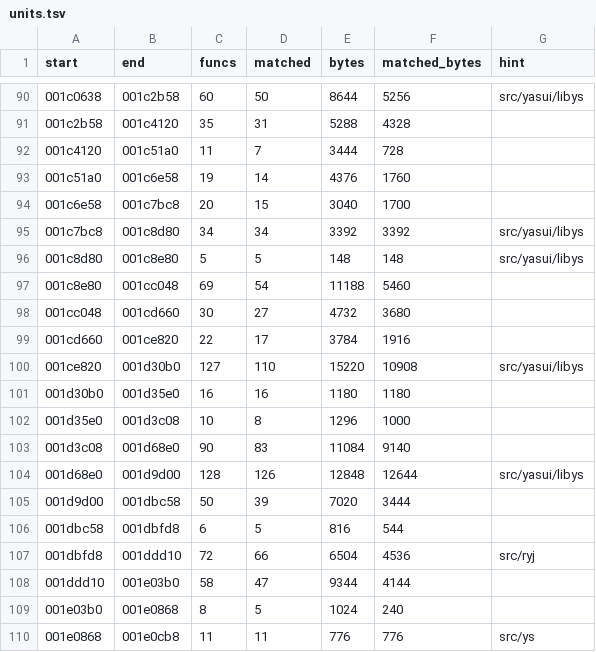
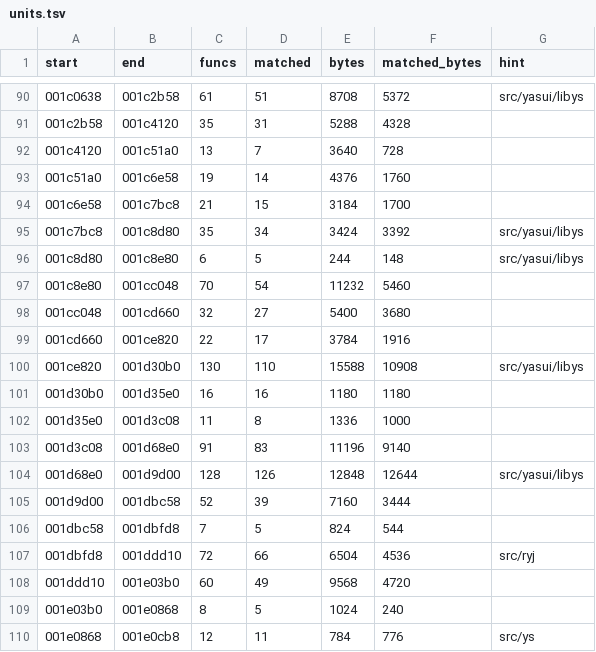
Before and after one commit to zcroker/kh2, a TSV file: notes/units.tsv, drawn as a sheet; only a part is shown, gaps mark what is left out; the diff covers the shown part only.

```diff
--- a/notes/units.tsv
+++ b/notes/units.tsv
@@ -90,21 +90,21 @@ start	end	funcs	matched	bytes	matched_bytes	hint
-001c0638	001c2b58	60	50	8644	5256	src/yasui/libys
+001c0638	001c2b58	61	51	8708	5372	src/yasui/libys
 001c2b58	001c4120	35	31	5288	4328	
-001c4120	001c51a0	11	7	3444	728	
+001c4120	001c51a0	13	7	3640	728	
 001c51a0	001c6e58	19	14	4376	1760	
-001c6e58	001c7bc8	20	15	3040	1700	
-001c7bc8	001c8d80	34	34	3392	3392	src/yasui/libys
-001c8d80	001c8e80	5	5	148	148	src/yasui/libys
-001c8e80	001cc048	69	54	11188	5460	
-001cc048	001cd660	30	27	4732	3680	
+001c6e58	001c7bc8	21	15	3184	1700	
+001c7bc8	001c8d80	35	34	3424	3392	src/yasui/libys
+001c8d80	001c8e80	6	5	244	148	src/yasui/libys
+001c8e80	001cc048	70	54	11232	5460	
+001cc048	001cd660	32	27	5400	3680	
 001cd660	001ce820	22	17	3784	1916	
-001ce820	001d30b0	127	110	15220	10908	src/yasui/libys
+001ce820	001d30b0	130	110	15588	10908	src/yasui/libys
 001d30b0	001d35e0	16	16	1180	1180	
-001d35e0	001d3c08	10	8	1296	1000	
-001d3c08	001d68e0	90	83	11084	9140	
+001d35e0	001d3c08	11	8	1336	1000	
+001d3c08	001d68e0	91	83	11196	9140	
 001d68e0	001d9d00	128	126	12848	12644	src/yasui/libys
-001d9d00	001dbc58	50	39	7020	3444	
-001dbc58	001dbfd8	6	5	816	544	
+001d9d00	001dbc58	52	39	7160	3444	
+001dbc58	001dbfd8	7	5	824	544	
 001dbfd8	001ddd10	72	66	6504	4536	src/ryj
-001ddd10	001e03b0	58	47	9344	4144	
+001ddd10	001e03b0	60	49	9568	4720	
 001e03b0	001e0868	8	5	1024	240	
-001e0868	001e0cb8	11	11	776	776	src/ys
+001e0868	001e0cb8	12	11	784	776	src/ys
```
Also changed, not shown: 147 edited cells elsewhere in this file, 1 other file.
